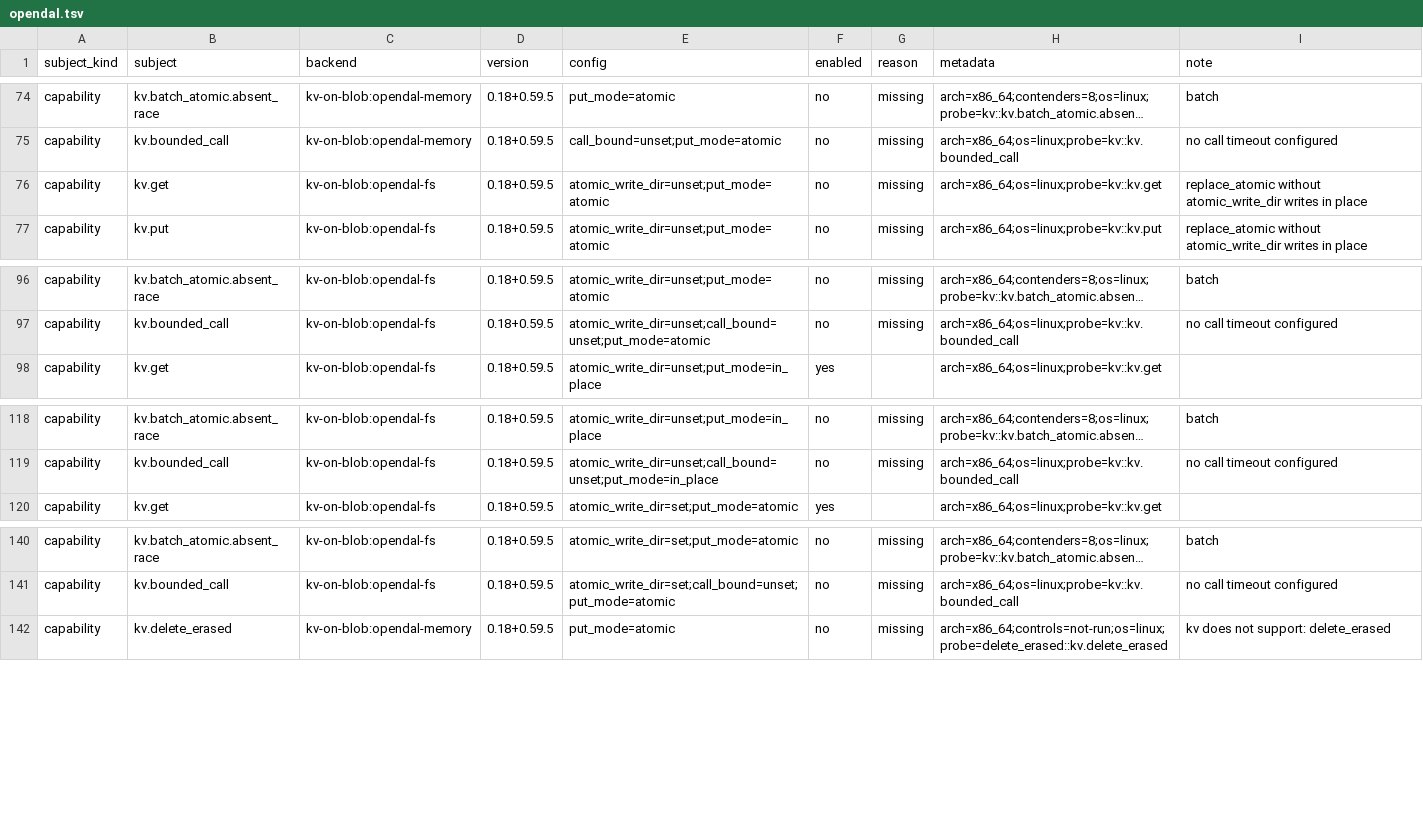
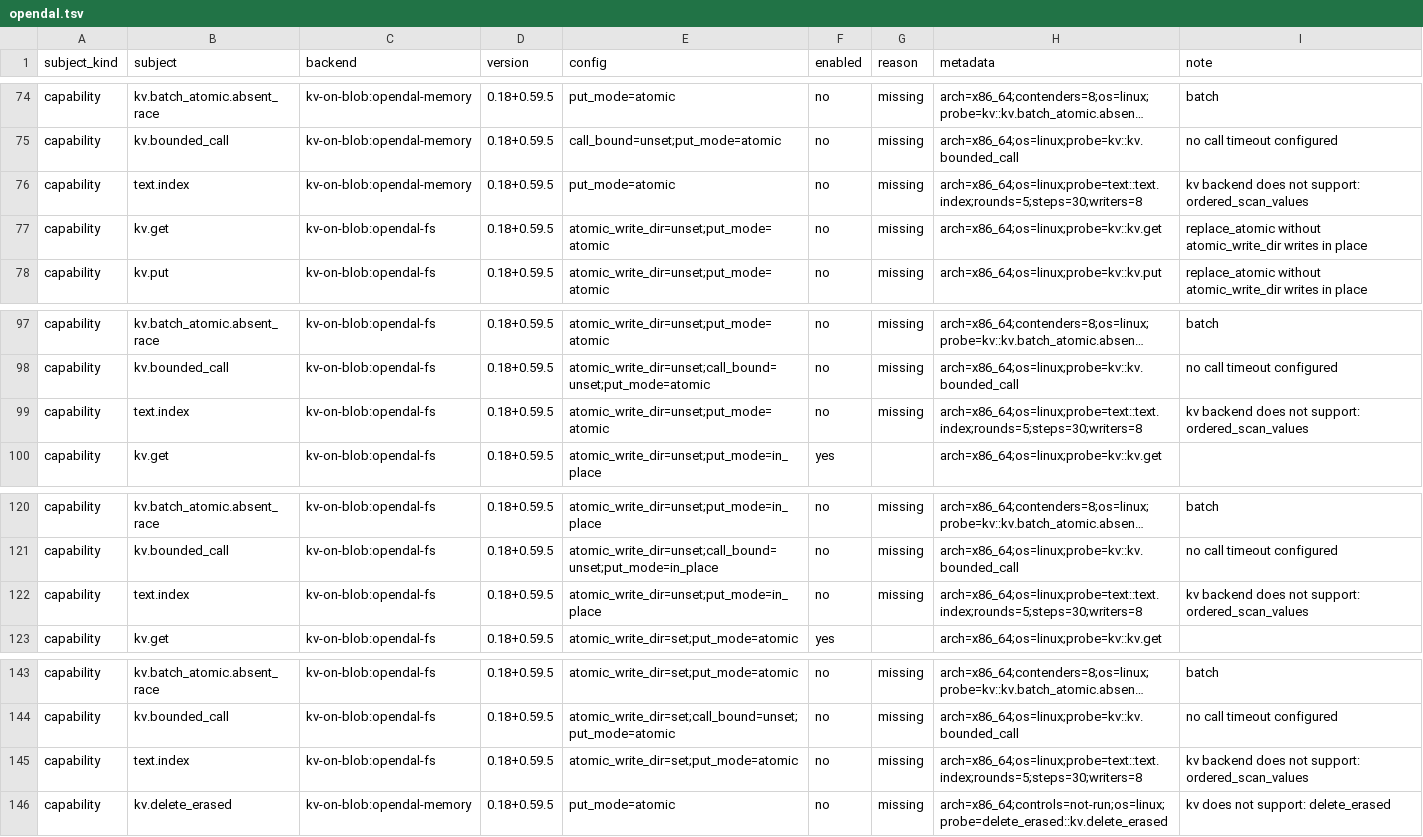
Before and after one commit to ciresnave/PersistAnt, a TSV file: matrix/opendal.tsv, drawn as a sheet; only a part is shown, gaps mark what is left out; long unchanged cells end in …; the diff names each change by its address in the sheet, - before the commit and + after, or states it on an @@ line.

```diff
--- a/matrix/opendal.tsv
+++ b/matrix/opendal.tsv
+row 76: capability | text.index | kv-on-blob:opendal-memory | 0.18+0.59.5 | put_mode=atomic | no | missing | arch=x86_64;os=linux;probe=text::text.index;rounds=5;steps=30;writers=8 | kv backend does not support: ordered_scan_values
+row 99: capability | text.index | kv-on-blob:opendal-fs | 0.18+0.59.5 | atomic_write_dir=unset;put_mode=atomic | no | missing | arch=x86_64;os=linux;probe=text::text.index;rounds=5;steps=30;writers=8 | kv backend does not support: ordered_scan_values
+row 122: capability | text.index | kv-on-blob:opendal-fs | 0.18+0.59.5 | atomic_write_dir=unset;put_mode=in_place | no | missing | arch=x86_64;os=linux;probe=text::text.index;rounds=5;steps=30;writers=8 | kv backend does not support: ordered_scan_values
+row 145: capability | text.index | kv-on-blob:opendal-fs | 0.18+0.59.5 | atomic_write_dir=set;put_mode=atomic | no | missing | arch=x86_64;os=linux;probe=text::text.index;rounds=5;steps=30;writers=8 | kv backend does not support: ordered_scan_values
```
Also changed, not shown: matrix/sqlx-mariadb.tsv, matrix/sqlx-mysql.tsv, 20 other files.
